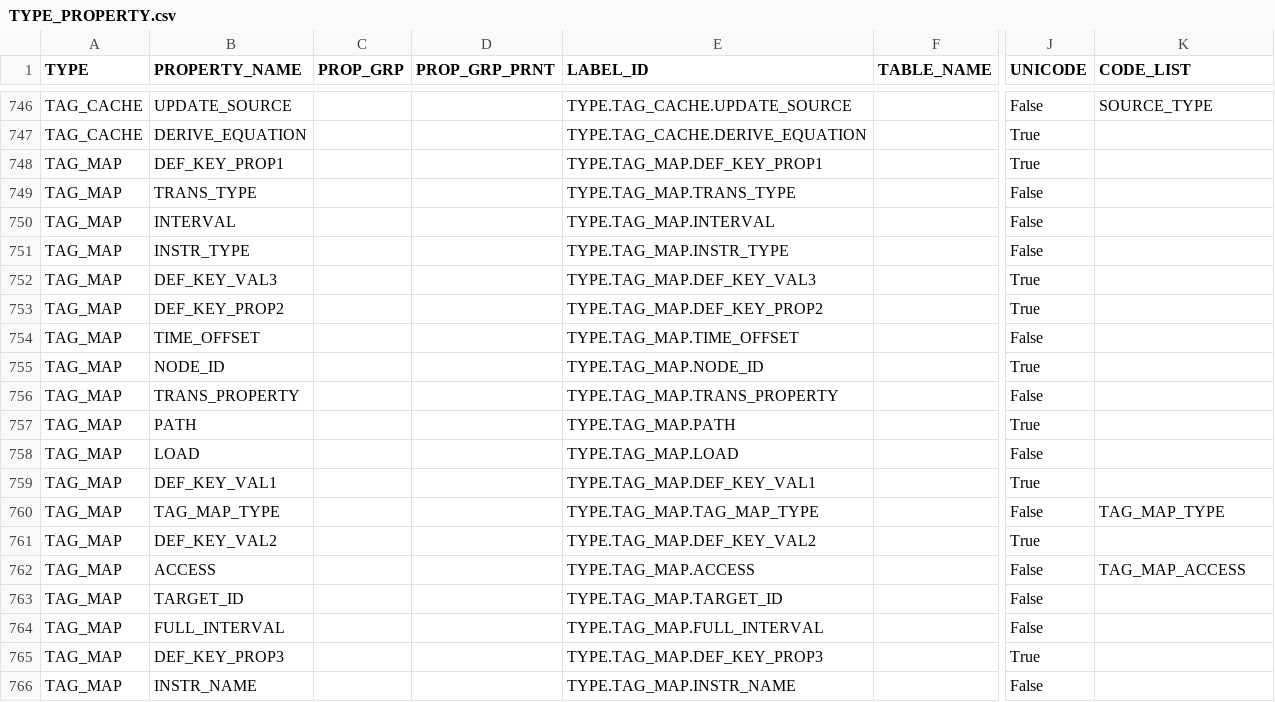
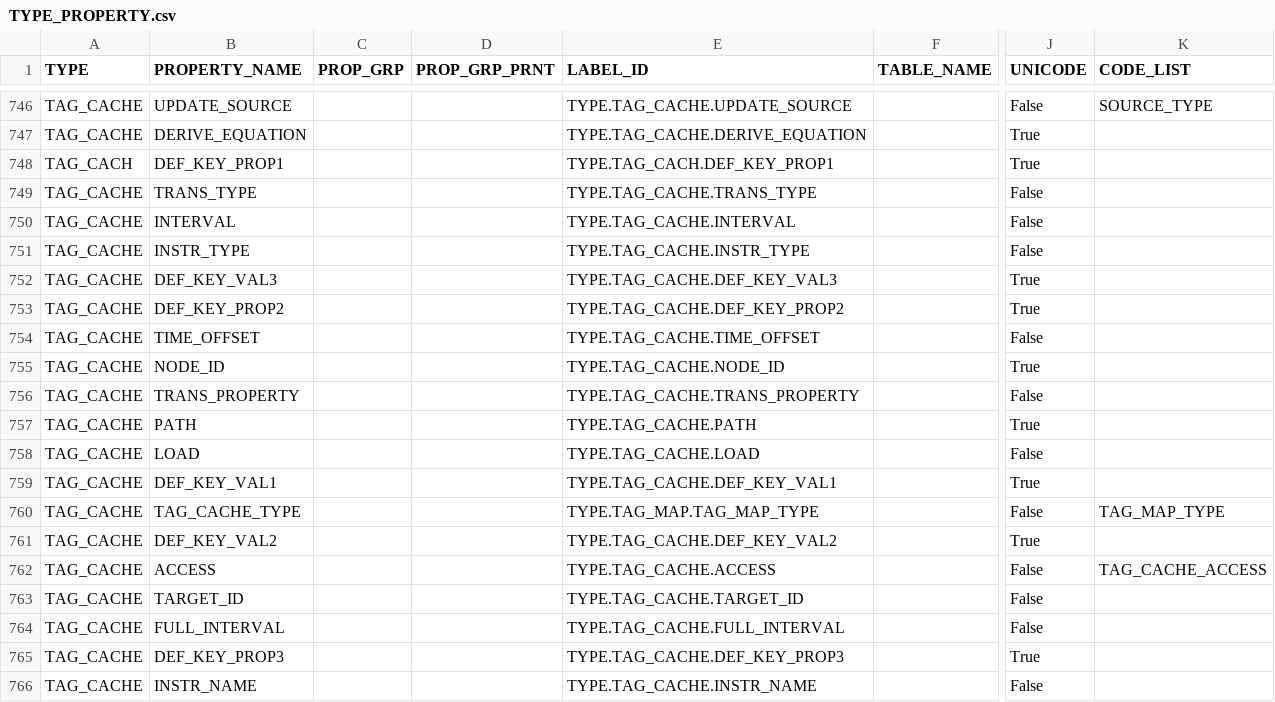
Before and after one commit to ligeaai/ligeia, a CSV file: backend/services/parsers/addData/type/TYPE_PROPERTY.csv, drawn as a sheet; only a part is shown, gaps mark what is left out; the diff names each change by its address in the sheet, - before the commit and + after, or states it on an @@ line.

```diff
--- a/backend/services/parsers/addData/type/TYPE_PROPERTY.csv
+++ b/backend/services/parsers/addData/type/TYPE_PROPERTY.csv
-A748 (TYPE): TAG_MAP
+A748 (TYPE): TAG_CACH
-E748 (LABEL_ID): TYPE.TAG_MAP.DEF_KEY_PROP1
+E748 (LABEL_ID): TYPE.TAG_CACH.DEF_KEY_PROP1
-A749:A766 (TYPE): TAG_MAP
+A749:A766 (TYPE): TAG_CACHE
-E749 (LABEL_ID): TYPE.TAG_MAP.TRANS_TYPE
+E749 (LABEL_ID): TYPE.TAG_CACHE.TRANS_TYPE
-E750 (LABEL_ID): TYPE.TAG_MAP.INTERVAL
+E750 (LABEL_ID): TYPE.TAG_CACHE.INTERVAL
-E751 (LABEL_ID): TYPE.TAG_MAP.INSTR_TYPE
+E751 (LABEL_ID): TYPE.TAG_CACHE.INSTR_TYPE
-E752 (LABEL_ID): TYPE.TAG_MAP.DEF_KEY_VAL3
+E752 (LABEL_ID): TYPE.TAG_CACHE.DEF_KEY_VAL3
-E753 (LABEL_ID): TYPE.TAG_MAP.DEF_KEY_PROP2
+E753 (LABEL_ID): TYPE.TAG_CACHE.DEF_KEY_PROP2
-E754 (LABEL_ID): TYPE.TAG_MAP.TIME_OFFSET
+E754 (LABEL_ID): TYPE.TAG_CACHE.TIME_OFFSET
-E755 (LABEL_ID): TYPE.TAG_MAP.NODE_ID
+E755 (LABEL_ID): TYPE.TAG_CACHE.NODE_ID
-E756 (LABEL_ID): TYPE.TAG_MAP.TRANS_PROPERTY
+E756 (LABEL_ID): TYPE.TAG_CACHE.TRANS_PROPERTY
-E757 (LABEL_ID): TYPE.TAG_MAP.PATH
+E757 (LABEL_ID): TYPE.TAG_CACHE.PATH
-E758 (LABEL_ID): TYPE.TAG_MAP.LOAD
+E758 (LABEL_ID): TYPE.TAG_CACHE.LOAD
-E759 (LABEL_ID): TYPE.TAG_MAP.DEF_KEY_VAL1
+E759 (LABEL_ID): TYPE.TAG_CACHE.DEF_KEY_VAL1
-B760 (PROPERTY_NAME): TAG_MAP_TYPE
+B760 (PROPERTY_NAME): TAG_CACHE_TYPE
-E761 (LABEL_ID): TYPE.TAG_MAP.DEF_KEY_VAL2
+E761 (LABEL_ID): TYPE.TAG_CACHE.DEF_KEY_VAL2
-E762 (LABEL_ID): TYPE.TAG_MAP.ACCESS
+E762 (LABEL_ID): TYPE.TAG_CACHE.ACCESS
-K762 (CODE_LIST): TAG_MAP_ACCESS
+K762 (CODE_LIST): TAG_CACHE_ACCESS
-E763 (LABEL_ID): TYPE.TAG_MAP.TARGET_ID
+E763 (LABEL_ID): TYPE.TAG_CACHE.TARGET_ID
-E764 (LABEL_ID): TYPE.TAG_MAP.FULL_INTERVAL
+E764 (LABEL_ID): TYPE.TAG_CACHE.FULL_INTERVAL
-E765 (LABEL_ID): TYPE.TAG_MAP.DEF_KEY_PROP3
+E765 (LABEL_ID): TYPE.TAG_CACHE.DEF_KEY_PROP3
-E766 (LABEL_ID): TYPE.TAG_MAP.INSTR_NAME
+E766 (LABEL_ID): TYPE.TAG_CACHE.INSTR_NAME
```
Also changed, not shown: 2 other files.
